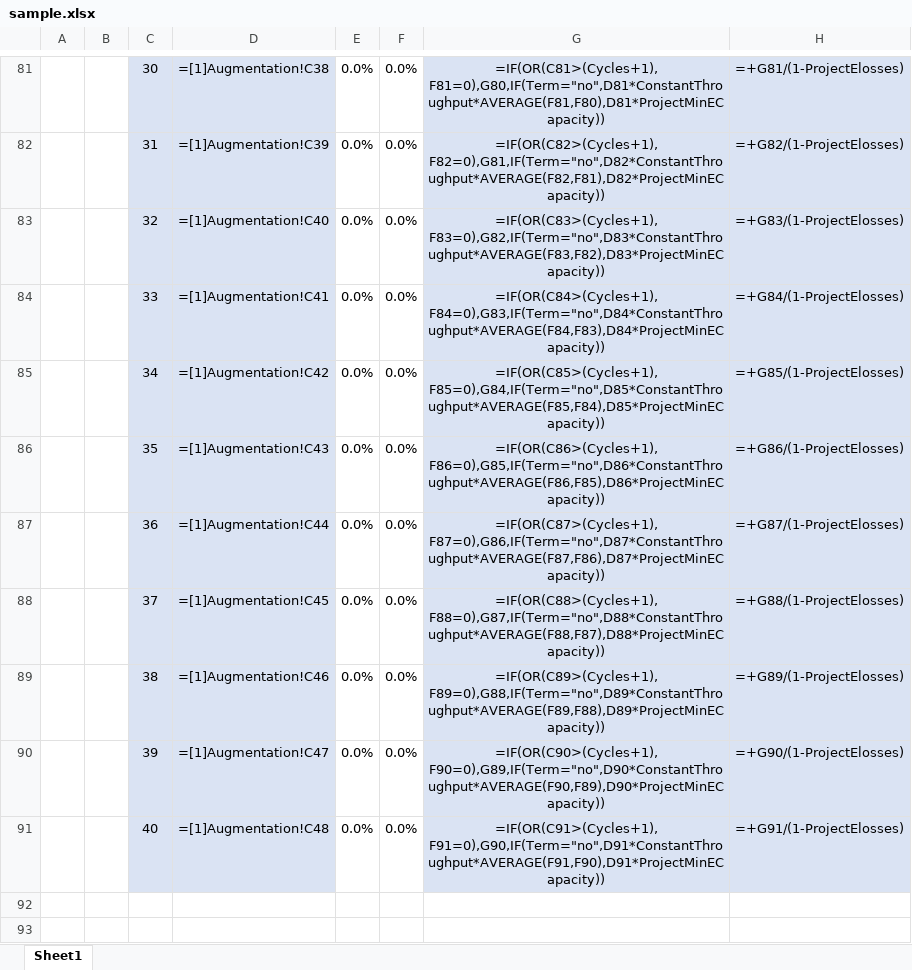
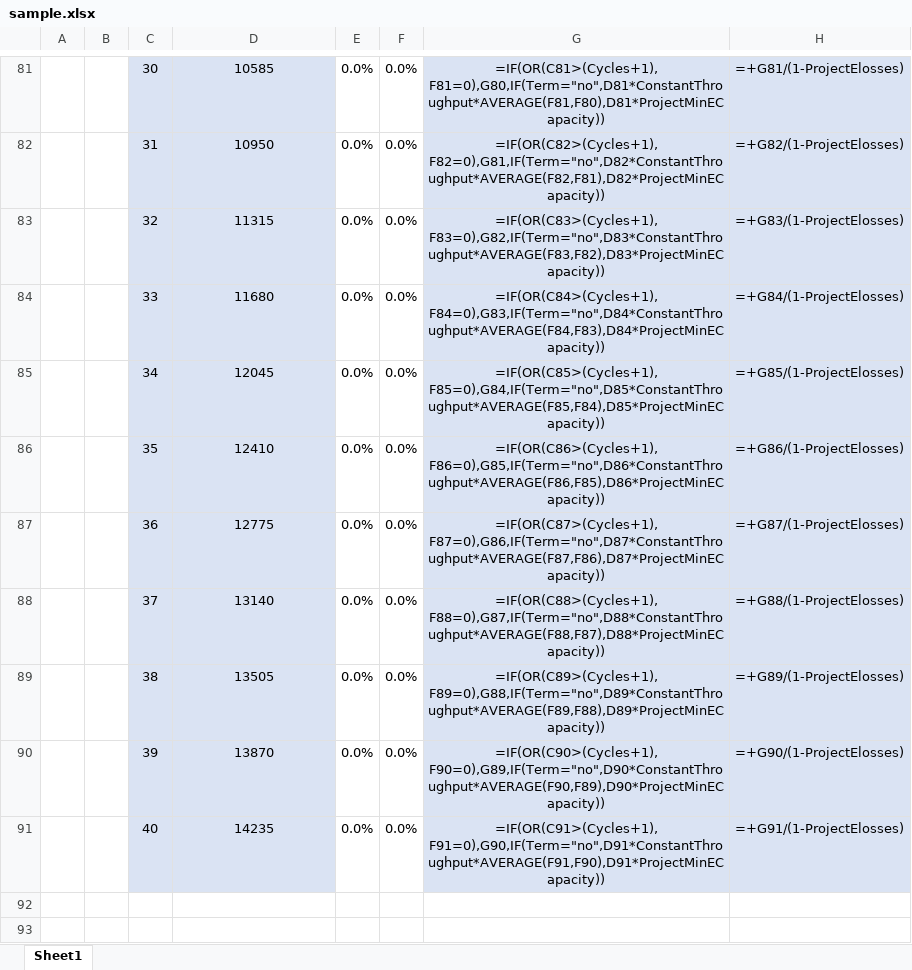
Before and after one commit to sixfeetup/2023_DjangoConUS_PoweringEnergyStorage, an Excel workbook: data/sample.xlsx, sheet Sheet1, drawn as a sheet; only a part is shown, gaps mark what is left out; values as stored, in another font and other column widths than the file's, no borders; formulas are shown in place of their values; conditional formats not drawn; the diff covers the shown part only; the diff names each change by its address in the sheet, - before the commit and + after, or states it on an @@ line.

```diff
--- a/data/sample.xlsx (sheet Sheet1)
+++ b/data/sample.xlsx (sheet Sheet1)
-D81: =[1]Augmentation!C38
+D81: 10585
-D82: =[1]Augmentation!C39
+D82: 10950
-D83: =[1]Augmentation!C40
+D83: 11315
-D84: =[1]Augmentation!C41
+D84: 11680
-D85: =[1]Augmentation!C42
+D85: 12045
-D86: =[1]Augmentation!C43
+D86: 12410
-D87: =[1]Augmentation!C44
+D87: 12775
-D88: =[1]Augmentation!C45
+D88: 13140
-D89: =[1]Augmentation!C46
+D89: 13505
-D90: =[1]Augmentation!C47
+D90: 13870
-D91: =[1]Augmentation!C48
+D91: 14235
```
Also changed, not shown: 28 edited cells elsewhere in this sheet.
